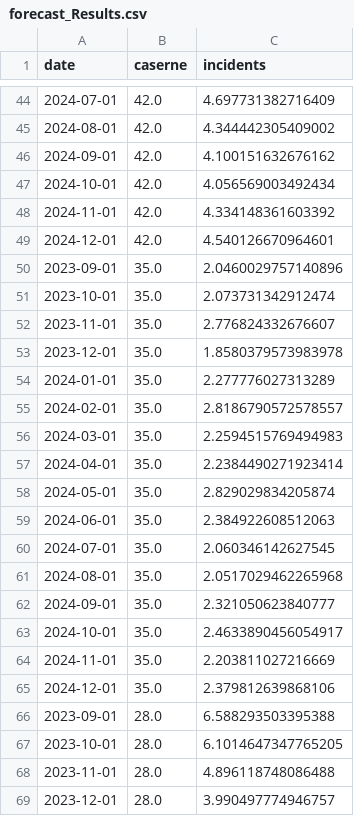
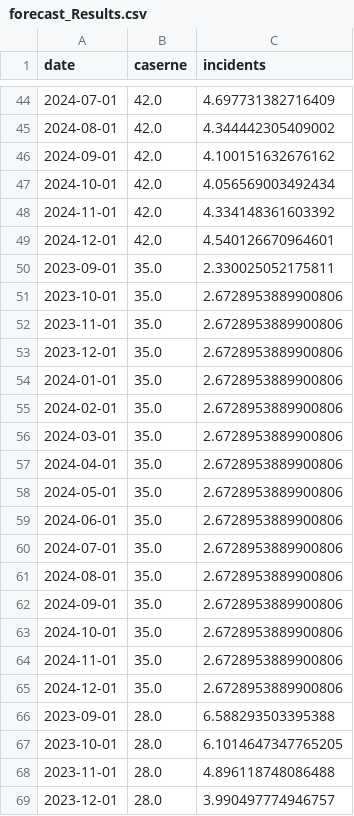
Before and after one commit to SabiSasu/YCBS299_CapstoneProject, a CSV file: forecast_Results.csv, drawn as a sheet; only a part is shown, gaps mark what is left out; the diff covers the shown part only.

```diff
--- a/forecast_Results.csv
+++ b/forecast_Results.csv
@@ -49,18 +49,18 @@ date,caserne,incidents
 2024-12-01,42.0,4.540126670964601
-2023-09-01,35.0,2.0460029757140896
-2023-10-01,35.0,2.073731342912474
-2023-11-01,35.0,2.776824332676607
-2023-12-01,35.0,1.8580379573983978
-2024-01-01,35.0,2.277776027313289
-2024-02-01,35.0,2.8186790572578557
-2024-03-01,35.0,2.2594515769494983
-2024-04-01,35.0,2.2384490271923414
-2024-05-01,35.0,2.829029834205874
-2024-06-01,35.0,2.384922608512063
-2024-07-01,35.0,2.060346142627545
-2024-08-01,35.0,2.0517029462265968
-2024-09-01,35.0,2.321050623840777
-2024-10-01,35.0,2.4633890456054917
-2024-11-01,35.0,2.203811027216669
-2024-12-01,35.0,2.379812639868106
+2023-09-01,35.0,2.330025052175811
+2023-10-01,35.0,2.6728953889900806
+2023-11-01,35.0,2.6728953889900806
+2023-12-01,35.0,2.6728953889900806
+2024-01-01,35.0,2.6728953889900806
+2024-02-01,35.0,2.6728953889900806
+2024-03-01,35.0,2.6728953889900806
+2024-04-01,35.0,2.6728953889900806
+2024-05-01,35.0,2.6728953889900806
+2024-06-01,35.0,2.6728953889900806
+2024-07-01,35.0,2.6728953889900806
+2024-08-01,35.0,2.6728953889900806
+2024-09-01,35.0,2.6728953889900806
+2024-10-01,35.0,2.6728953889900806
+2024-11-01,35.0,2.6728953889900806
+2024-12-01,35.0,2.6728953889900806
 2023-09-01,28.0,6.588293503395388
```
Also changed, not shown: 96 edited cells elsewhere in this file, 8 other files.
